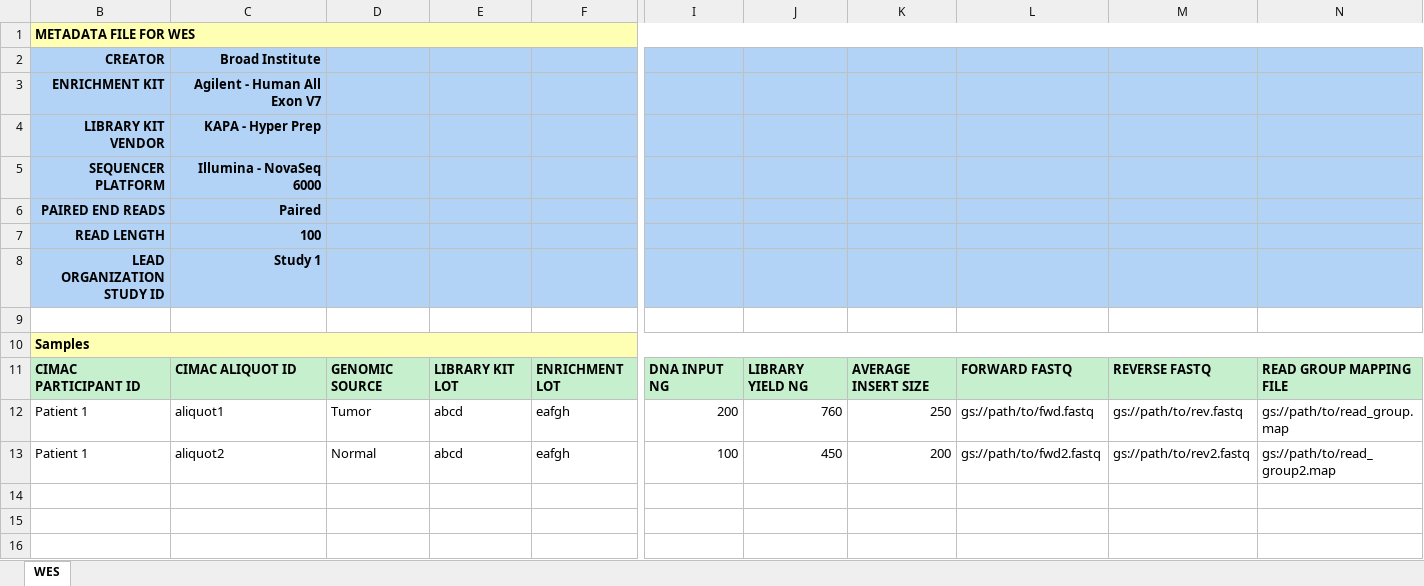
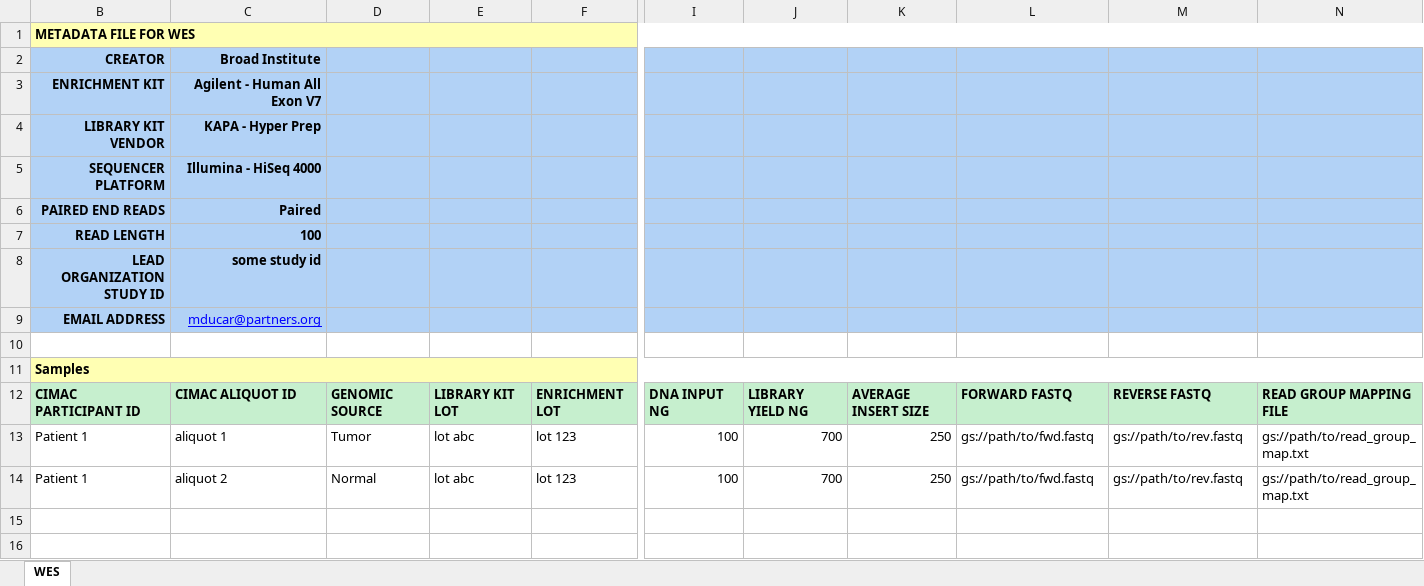
Before and after one commit to CIMAC-CIDC/cidc-schemas, an Excel workbook: template_examples/wes.xlsx, sheet WES, drawn as a sheet; only a part is shown, gaps mark what is left out; the shorter side is filled out with more unchanged rows; values as stored, in another font and other column widths than the file's, no borders; addresses are those after the commit; rows hold the shown columns only; the diff names each change by its address in the sheet, - before the commit and + after, or states it on an @@ line.

```diff
--- a/template_examples/wes.xlsx (sheet WES)
+++ b/template_examples/wes.xlsx (sheet WES)
-C5 (Broad Institute): Illumina - NovaSeq 6000
+C5 (Broad Institute): Illumina - HiSeq 4000
-C8 (Broad Institute): Study 1
+C8 (Broad Institute): some study id
+row 9: EMAIL ADDRESS | mducar@partners.org
-C13 (Broad Institute): aliquot1
+C13 (Broad Institute): aliquot 1
-E13:E14: abcd
+E13:E14: lot abc
-F13:F14: eafgh
+F13:F14: lot 123
-I13: 200
+I13: 100
-J13: 760
+J13: 700
-N13: gs://path/to/read_group.map
+N13: gs://path/to/read_group_map.txt
-C14 (Broad Institute): aliquot2
+C14 (Broad Institute): aliquot 2
-J14: 450
+J14: 700
-K14: 200
+K14: 250
-L14: gs://path/to/fwd2.fastq
+L14: gs://path/to/fwd.fastq
-M14: gs://path/to/rev2.fastq
+M14: gs://path/to/rev.fastq
-N14: gs://path/to/read_group2.map
+N14: gs://path/to/read_group_map.txt
```
Also changed, not shown: hidden cells, template_examples/rna_expression.xlsx, 2 other files.
